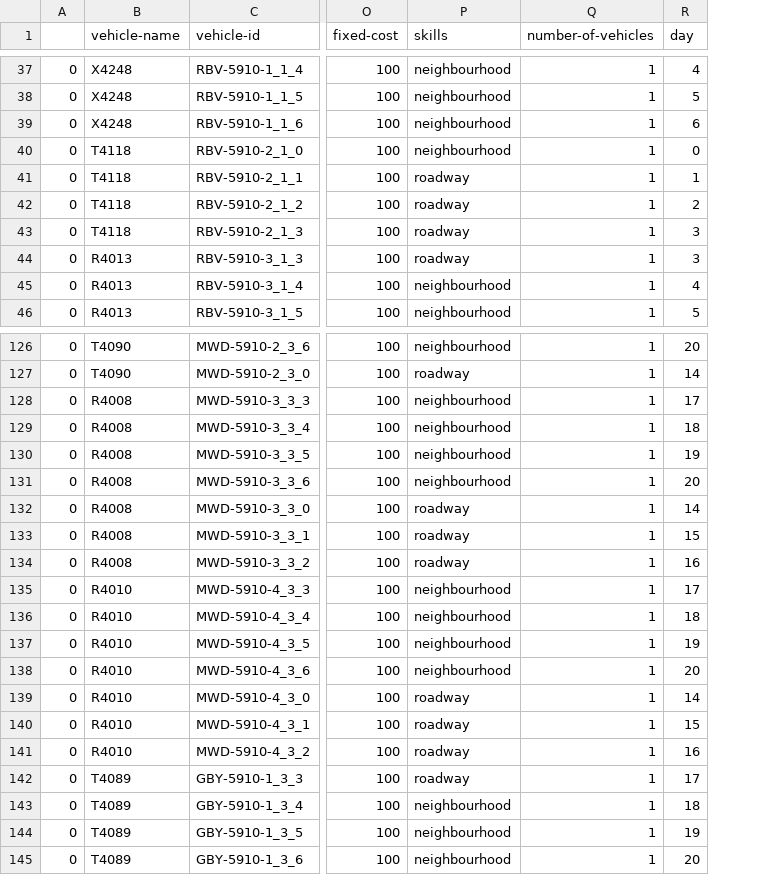
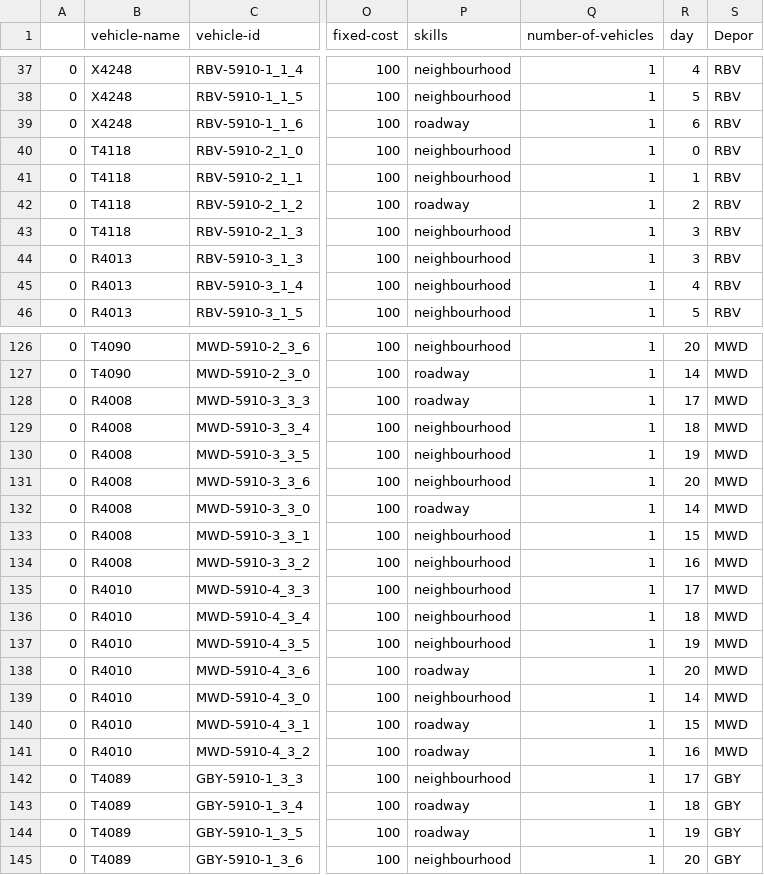
Before and after one commit to usmanr149/jsprit_create_xml, a CSV file: 580D/Data/580D_vehicles.csv, drawn as a sheet; only a part is shown, gaps mark what is left out; the diff covers the shown part only; the diff names each change by its address in the sheet, - before the commit and + after, or states it on an @@ line.

```diff
--- a/580D/Data/580D_vehicles.csv
+++ b/580D/Data/580D_vehicles.csv
+column S (Depor), rows 37-46: all RBV; rows 126-145: MWD | MWD | MWD | MWD | MWD | MWD | MWD | MWD | MWD | MWD | MWD | MWD | MWD | MWD | MWD | MWD | GBY | GBY | GBY | GBY
-P39 (skills): neighbourhood
+P39 (skills): roadway
-P41 (skills): roadway
+P41 (skills): neighbourhood
-P43:P44 (skills): roadway
+P43:P44 (skills): neighbourhood
-P128 (skills): neighbourhood
+P128 (skills): roadway
-P133:P134 (skills): roadway
+P133:P134 (skills): neighbourhood
-P138 (skills): neighbourhood
+P138 (skills): roadway
-P139 (skills): roadway
+P139 (skills): neighbourhood
-P142 (skills): roadway
+P142 (skills): neighbourhood
-P143:P144 (skills): neighbourhood
+P143:P144 (skills): roadway
```
Also changed, not shown: 33 edited cells elsewhere in this file, 72GM/Data/72GM_vehicles.csv, 72GM/GBY/GBY_solution.csv, 30 other files.
